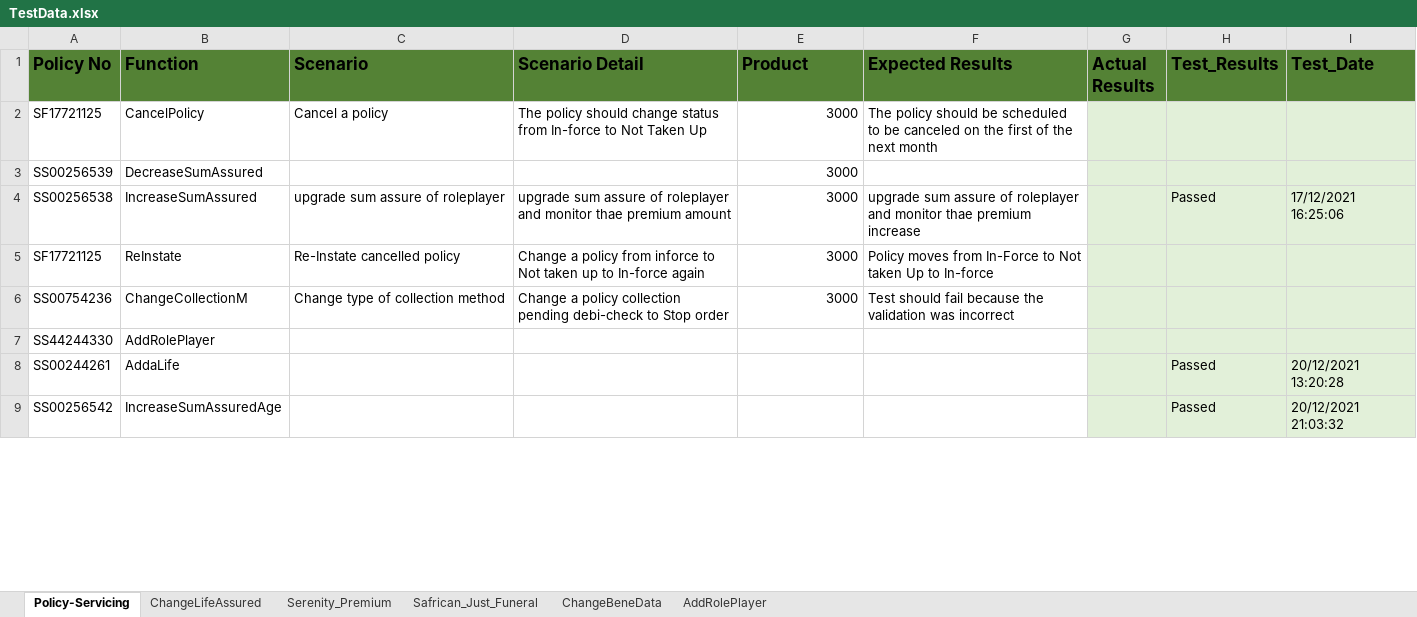
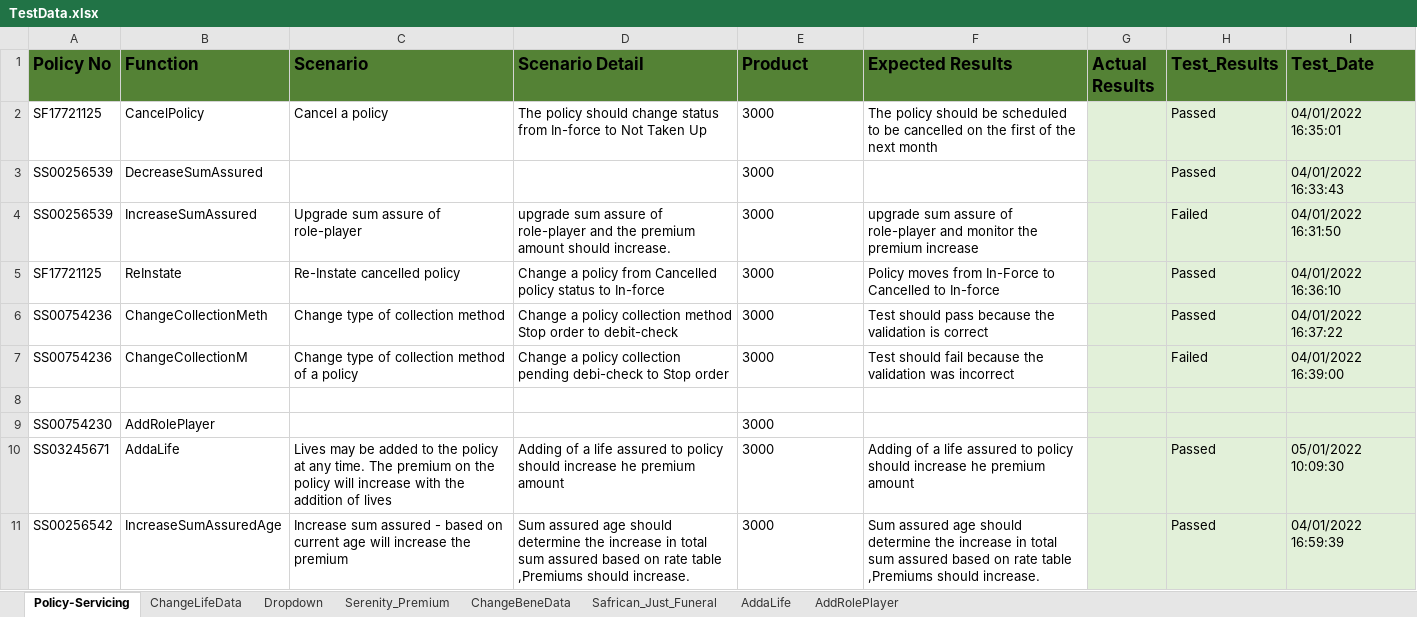
Before and after one commit to NapeBoshielo/sanlamNew, an Excel workbook: ILR_TestSuite/MIP UAT Test Scenarios/TestData.xlsx, sheet Policy-Servicing, drawn as a sheet; only a part is shown; values as stored, in another font and other column widths than the file's, no borders; table styles not drawn; addresses are those after the commit; the diff covers the shown part only; the diff names each change by its address in the sheet, - before the commit and + after, or states it on an @@ line.

```diff
--- a/ILR_TestSuite/MIP UAT Test Scenarios/TestData.xlsx (sheet Policy-Servicing)
+++ b/ILR_TestSuite/MIP UAT Test Scenarios/TestData.xlsx (sheet Policy-Servicing)
-sheet tab: ChangeLifeAssured
+sheet tab: ChangeLifeData
+sheet tab: Dropdown
+sheet tab: AddaLife
@@ sheet tab order changed: Policy-Servicing | ChangeLifeData | Dropdown | Serenity_Premium | ChangeBeneData | Safrican_Just_Funeral | AddaLife | AddRolePlayer @@
-E2:E5 alignment: right
+E2:E5 alignment: left
-F2 (Expected Results): …to be canceled on the…
+F2 (Expected Results): …to be cancelled on the…
-H2:H3 (Test_Results): (empty)
+H2:H3 (Test_Results): Passed
-I2 (Test_Date): (empty)
+I2 (Test_Date): 04/01/2022 16:35:01
-I3 (Test_Date): (empty)
+I3 (Test_Date): 04/01/2022 16:33:43
-A4 (Policy No): SS00256538
+A4 (Policy No): SS00256539
-C4 (Scenario): upgrade sum assure of roleplayer
+C4 (Scenario): Upgrade sum assure of role-player
-D4 (Scenario Detail): …assure of roleplayer and monitor thae premium amount
+D4 (Scenario Detail): …assure of role-player and the premium amount should increase.
-F4 (Expected Results): …assure of roleplayer and monitor thae premium increase
+F4 (Expected Results): …assure of role-player and monitor the premium increase
-H4 (Test_Results): Passed
+H4 (Test_Results): Failed
-I4 (Test_Date): 17/12/2021 16:25:06
+I4 (Test_Date): 04/01/2022 16:31:50
-D5 (Scenario Detail): …policy from inforce to Not taken up to In-force again
+D5 (Scenario Detail): …policy from Cancelled policy status to In-force
-F5 (Expected Results): …In-Force to Not taken Up to In-force
+F5 (Expected Results): …In-Force to Cancelled to In-force
-H5 (Test_Results): (empty)
+H5 (Test_Results): Passed
-I5 (Test_Date): (empty)
+I5 (Test_Date): 04/01/2022 16:36:10
+row 6: SS00754236 | ChangeCollectionMeth | Change type of collection method | Change a policy collection method Stop order to debit-check | 3000 | Test should pass because the validation is correct |  | Passed | 04/01/2022 16:37:22
-C7 (Scenario): Change type of collection method
+C7 (Scenario): Change type of collection method of a policy
-E7 alignment: right
+E7 alignment: left
-H7 (Test_Results): (empty)
+H7 (Test_Results): Failed
-I7 (Test_Date): (empty)
+I7 (Test_Date): 04/01/2022 16:39:00
+row 8: (empty)
-A9 (Policy No): SS44244330
+A9 (Policy No): SS00754230
-E9:E11 (Product): (empty)
+E9:E11 (Product): 3000
-A10 (Policy No): SS00244261
+A10 (Policy No): SS03245671
-C10 (Scenario): (empty)
+C10 (Scenario): Lives may be added to the policy at any time. The premium on the policy will increase with the addition of lives
-D10 (Scenario Detail): (empty)
+D10 (Scenario Detail): Adding of a life assured to policy should increase he premium amount
-F10 (Expected Results): (empty)
+F10 (Expected Results): Adding of a life assured to policy should increase he premium amount
-I10 (Test_Date): 20/12/2021 13:20:28
+I10 (Test_Date): 05/01/2022 10:09:30
-C11 (Scenario): (empty)
+C11 (Scenario): Increase sum assured - based on current age will increase the premium
-D11 (Scenario Detail): (empty)
+D11 (Scenario Detail): Sum assured age should determine the increase in total sum assured based on rate table ,Premiums should increase.
-F11 (Expected Results): (empty)
+F11 (Expected Results): Sum assured age should determine the increase in total sum assured based on rate table ,Premiums should increase.
-I11 (Test_Date): 20/12/2021 21:03:32
+I11 (Test_Date): 04/01/2022 16:59:39
```
Also changed, not shown: 1 added row and 6 edited cells elsewhere in this sheet, sheet ChangeLifeData, sheet AddRolePlayer, 12 other files.
